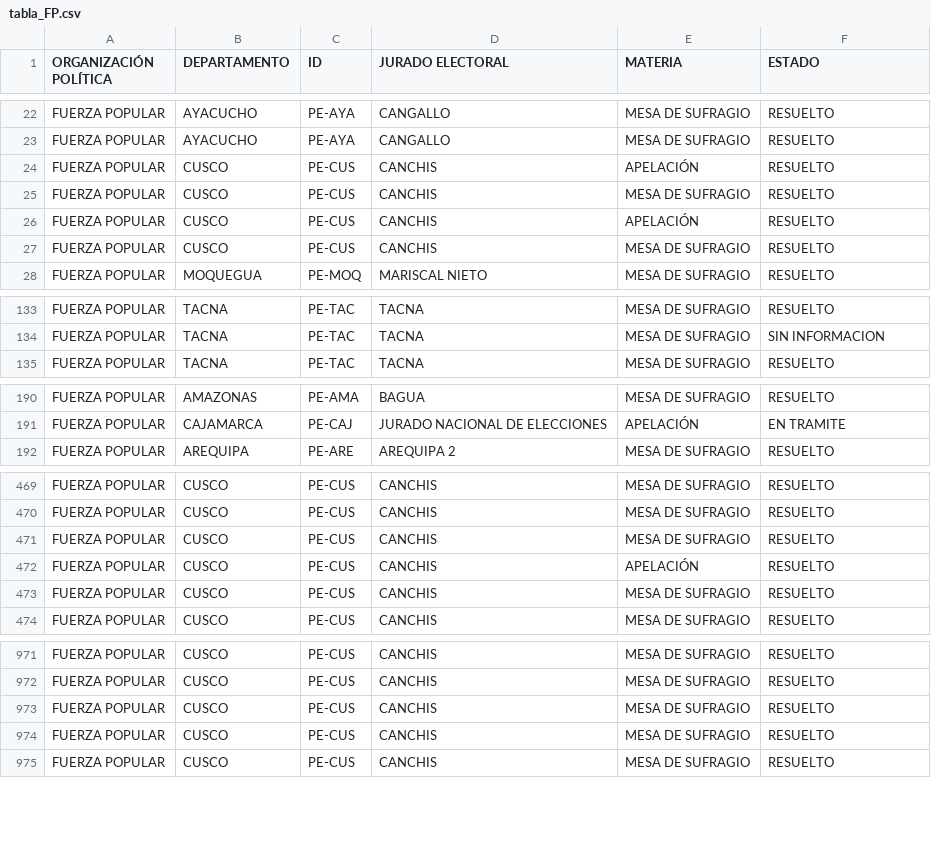
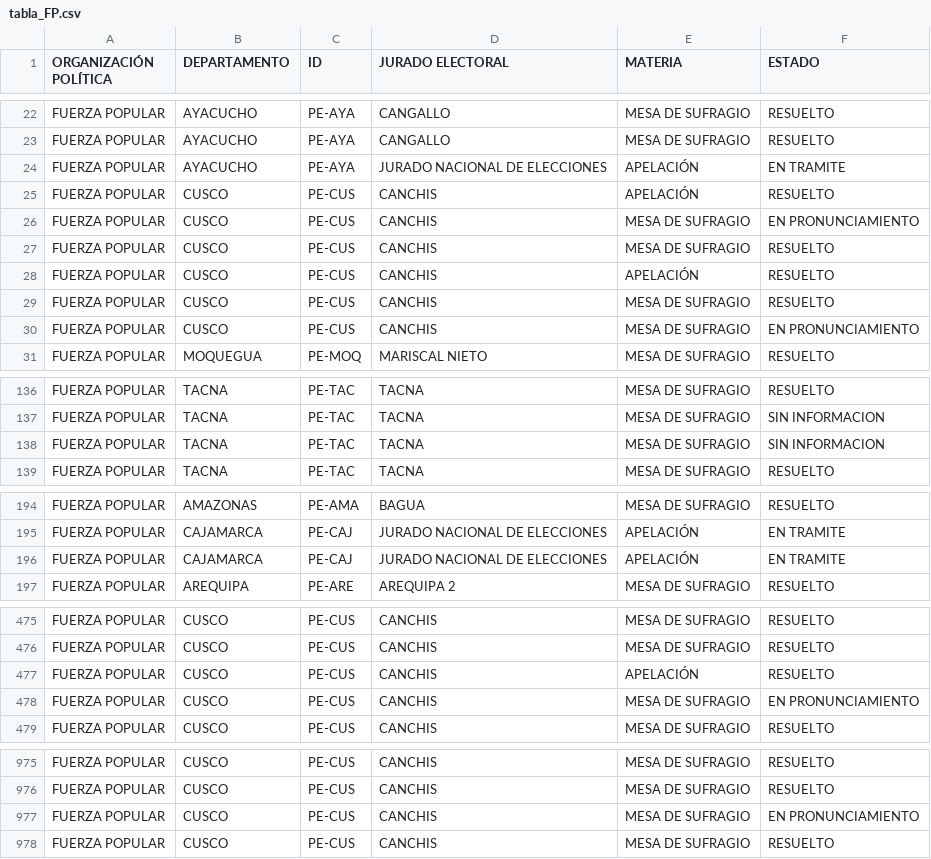
Before and after one commit to GenyLeong/nulidad_electoral, a CSV file: tabla_FP.csv, drawn as a sheet; only a part is shown, gaps mark what is left out; the diff covers the shown part only.

```diff
--- a/tabla_FP.csv
+++ b/tabla_FP.csv
@@ -23,3 +23,5 @@ FUERZA POPULAR,AYACUCHO,PE-AYA,CANGALLO,MESA DE SUFRAGIO,RESUELTO
 FUERZA POPULAR,AYACUCHO,PE-AYA,CANGALLO,MESA DE SUFRAGIO,RESUELTO
+FUERZA POPULAR,AYACUCHO,PE-AYA,JURADO NACIONAL DE ELECCIONES,APELACIÓN,EN TRAMITE
 FUERZA POPULAR,CUSCO,PE-CUS,CANCHIS,APELACIÓN,RESUELTO
+FUERZA POPULAR,CUSCO,PE-CUS,CANCHIS,MESA DE SUFRAGIO,EN PRONUNCIAMIENTO
 FUERZA POPULAR,CUSCO,PE-CUS,CANCHIS,MESA DE SUFRAGIO,RESUELTO
@@ -27,2 +29,3 @@ FUERZA POPULAR,CUSCO,PE-CUS,CANCHIS,APELACIÓN,RESUELTO
 FUERZA POPULAR,CUSCO,PE-CUS,CANCHIS,MESA DE SUFRAGIO,RESUELTO
+FUERZA POPULAR,CUSCO,PE-CUS,CANCHIS,MESA DE SUFRAGIO,EN PRONUNCIAMIENTO
 FUERZA POPULAR,MOQUEGUA,PE-MOQ,MARISCAL NIETO,MESA DE SUFRAGIO,RESUELTO
@@ -134,2 +137,3 @@ FUERZA POPULAR,TACNA,PE-TAC,TACNA,MESA DE SUFRAGIO,RESUELTO
 FUERZA POPULAR,TACNA,PE-TAC,TACNA,MESA DE SUFRAGIO,SIN INFORMACION
+FUERZA POPULAR,TACNA,PE-TAC,TACNA,MESA DE SUFRAGIO,SIN INFORMACION
 FUERZA POPULAR,TACNA,PE-TAC,TACNA,MESA DE SUFRAGIO,RESUELTO
@@ -191,2 +195,3 @@ FUERZA POPULAR,AMAZONAS,PE-AMA,BAGUA,MESA DE SUFRAGIO,RESUELTO
 FUERZA POPULAR,CAJAMARCA,PE-CAJ,JURADO NACIONAL DE ELECCIONES,APELACIÓN,EN TRAMITE
+FUERZA POPULAR,CAJAMARCA,PE-CAJ,JURADO NACIONAL DE ELECCIONES,APELACIÓN,EN TRAMITE
 FUERZA POPULAR,AREQUIPA,PE-ARE,AREQUIPA 2,MESA DE SUFRAGIO,RESUELTO
@@ -470,5 +476,4 @@ FUERZA POPULAR,CUSCO,PE-CUS,CANCHIS,MESA DE SUFRAGIO,RESUELTO
 FUERZA POPULAR,CUSCO,PE-CUS,CANCHIS,MESA DE SUFRAGIO,RESUELTO
-FUERZA POPULAR,CUSCO,PE-CUS,CANCHIS,MESA DE SUFRAGIO,RESUELTO
 FUERZA POPULAR,CUSCO,PE-CUS,CANCHIS,APELACIÓN,RESUELTO
-FUERZA POPULAR,CUSCO,PE-CUS,CANCHIS,MESA DE SUFRAGIO,RESUELTO
+FUERZA POPULAR,CUSCO,PE-CUS,CANCHIS,MESA DE SUFRAGIO,EN PRONUNCIAMIENTO
 FUERZA POPULAR,CUSCO,PE-CUS,CANCHIS,MESA DE SUFRAGIO,RESUELTO
@@ -972,4 +976,3 @@ FUERZA POPULAR,CUSCO,PE-CUS,CANCHIS,MESA DE SUFRAGIO,RESUELTO
 FUERZA POPULAR,CUSCO,PE-CUS,CANCHIS,MESA DE SUFRAGIO,RESUELTO
-FUERZA POPULAR,CUSCO,PE-CUS,CANCHIS,MESA DE SUFRAGIO,RESUELTO
-FUERZA POPULAR,CUSCO,PE-CUS,CANCHIS,MESA DE SUFRAGIO,RESUELTO
+FUERZA POPULAR,CUSCO,PE-CUS,CANCHIS,MESA DE SUFRAGIO,EN PRONUNCIAMIENTO
 FUERZA POPULAR,CUSCO,PE-CUS,CANCHIS,MESA DE SUFRAGIO,RESUELTO
```
Also changed, not shown: 2 added rows, 5 removed rows and 7 moved rows elsewhere in this file, tabla_mapa_FP.csv.
